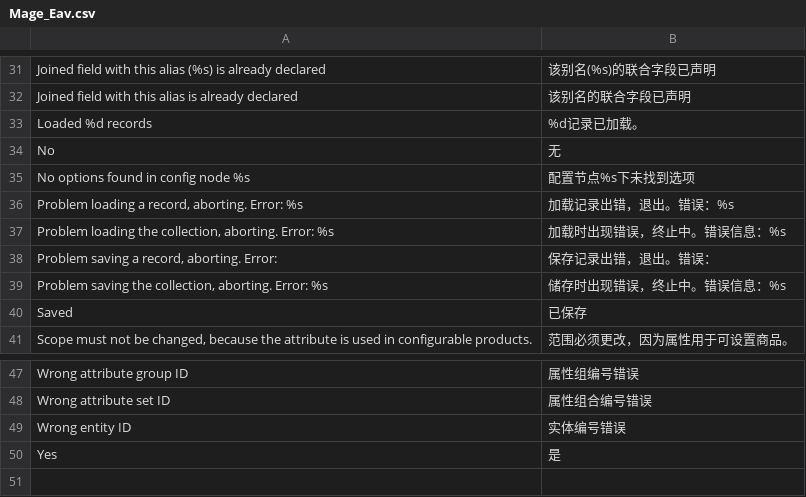
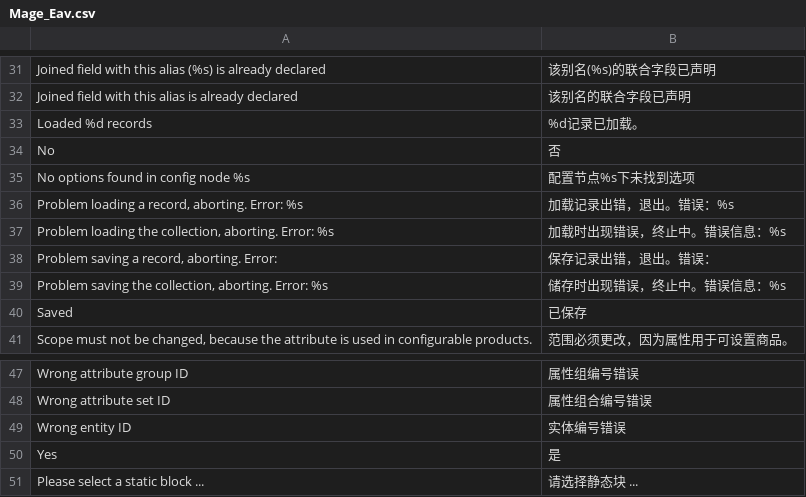
Before and after one commit to cosmocommerce/magento-chinese-edition, a CSV file: locale/zh_CN/Mage_Eav.csv, drawn as a sheet; only a part is shown, gaps mark what is left out.

Commit message:
fix eav

```diff
--- a/locale/zh_CN/Mage_Eav.csv
+++ b/locale/zh_CN/Mage_Eav.csv
@@ -33,3 +33,3 @@
 "Loaded %d records","%d记录已加载。"
-"No","无"
+"No","否"
 "No options found in config node %s","配置节点%s下未找到选项"
@@ -50 +50,2 @@
 "Yes","是"
+"Please select a static block ...","请选择静态块 ..."
```
